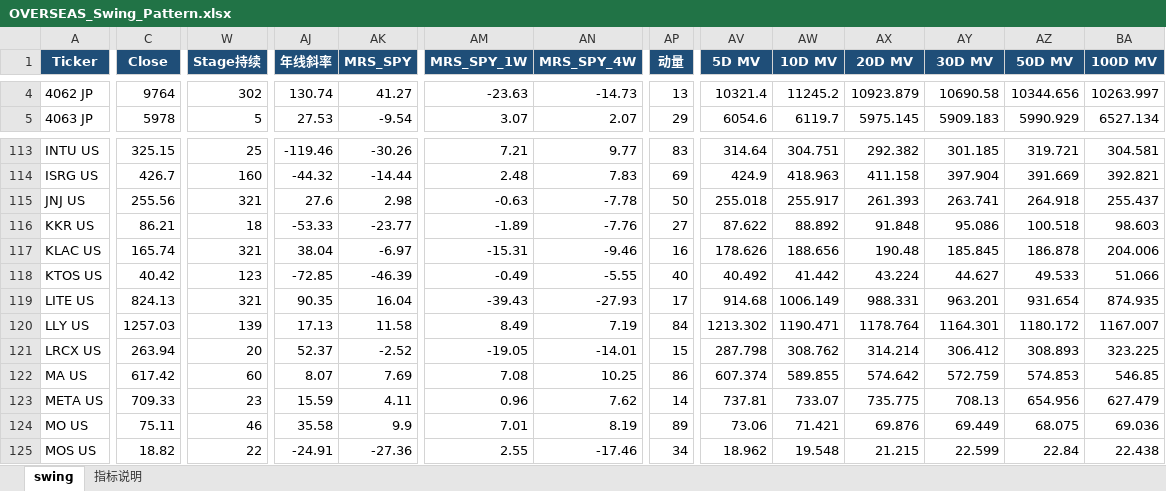
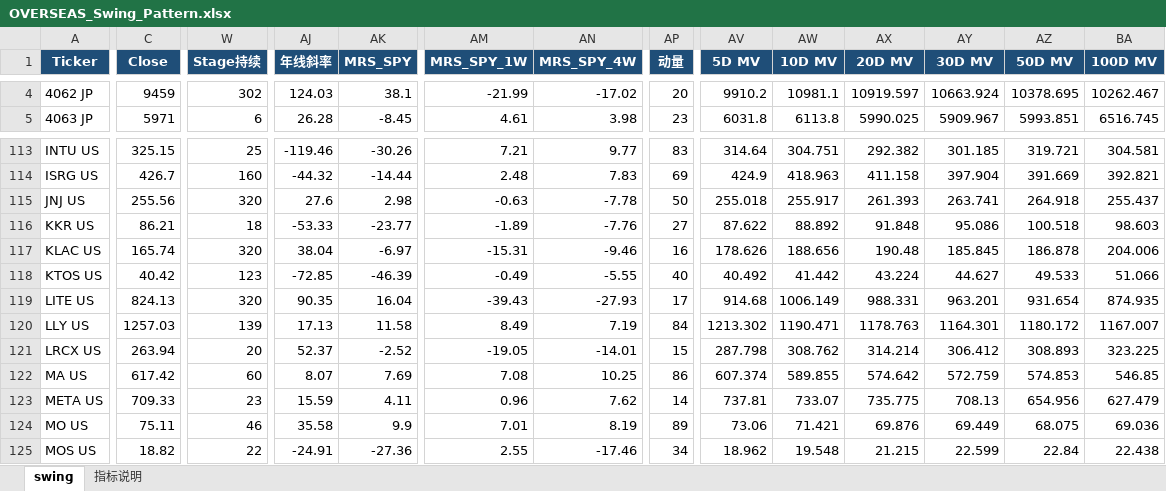
Before and after one commit to jibom/swing-pattern, an Excel workbook: OVERSEAS_Swing_Pattern.xlsx, sheet swing, drawn as a sheet; only a part is shown, gaps mark what is left out; values as stored, in another font and other column widths than the file's, no borders; the diff covers the shown part only; the diff names each change by its address in the sheet, - before the commit and + after, or states it on an @@ line.

```diff
--- a/OVERSEAS_Swing_Pattern.xlsx (sheet swing)
+++ b/OVERSEAS_Swing_Pattern.xlsx (sheet swing)
-C4 (Close): 9764
+C4 (Close): 9459
-AJ4 (年线斜率): 130.74
+AJ4 (年线斜率): 124.03
-AK4 (MRS_SPY): 41.27
+AK4 (MRS_SPY): 38.1
-AM4 (MRS_SPY_1W): -23.63
+AM4 (MRS_SPY_1W): -21.99
-AN4 (MRS_SPY_4W): -14.73
+AN4 (MRS_SPY_4W): -17.02
-AP4 (动量): 13
+AP4 (动量): 20
-AV4 (5D MV): 10321.4
+AV4 (5D MV): 9910.2
-AW4 (10D MV): 11245.2
+AW4 (10D MV): 10981.1
-AX4 (20D MV): 10923.879
+AX4 (20D MV): 10919.597
-AY4 (30D MV): 10690.58
+AY4 (30D MV): 10663.924
-AZ4 (50D MV): 10344.656
+AZ4 (50D MV): 10378.695
-BA4 (100D MV): 10263.997
+BA4 (100D MV): 10262.467
-C5 (Close): 5978
+C5 (Close): 5971
-W5 (Stage持续): 5
+W5 (Stage持续): 6
-AJ5 (年线斜率): 27.53
+AJ5 (年线斜率): 26.28
-AK5 (MRS_SPY): -9.54
+AK5 (MRS_SPY): -8.45
-AM5 (MRS_SPY_1W): 3.07
+AM5 (MRS_SPY_1W): 4.61
-AN5 (MRS_SPY_4W): 2.07
+AN5 (MRS_SPY_4W): 3.98
-AP5 (动量): 29
+AP5 (动量): 23
-AV5 (5D MV): 6054.6
+AV5 (5D MV): 6031.8
-AW5 (10D MV): 6119.7
+AW5 (10D MV): 6113.8
-AX5 (20D MV): 5975.145
+AX5 (20D MV): 5990.025
-AY5 (30D MV): 5909.183
+AY5 (30D MV): 5909.967
-AZ5 (50D MV): 5990.929
+AZ5 (50D MV): 5993.851
-BA5 (100D MV): 6527.134
+BA5 (100D MV): 6516.745
-W115 (Stage持续): 321
+W115 (Stage持续): 320
-W117 (Stage持续): 321
+W117 (Stage持续): 320
-W119 (Stage持续): 321
+W119 (Stage持续): 320
-AX120 (20D MV): 1178.764
+AX120 (20D MV): 1178.763
```
Also changed, not shown: 2 added rows, 2 removed rows and 1045 edited cells elsewhere in this sheet, sheet 指标说明, 1 other file.
